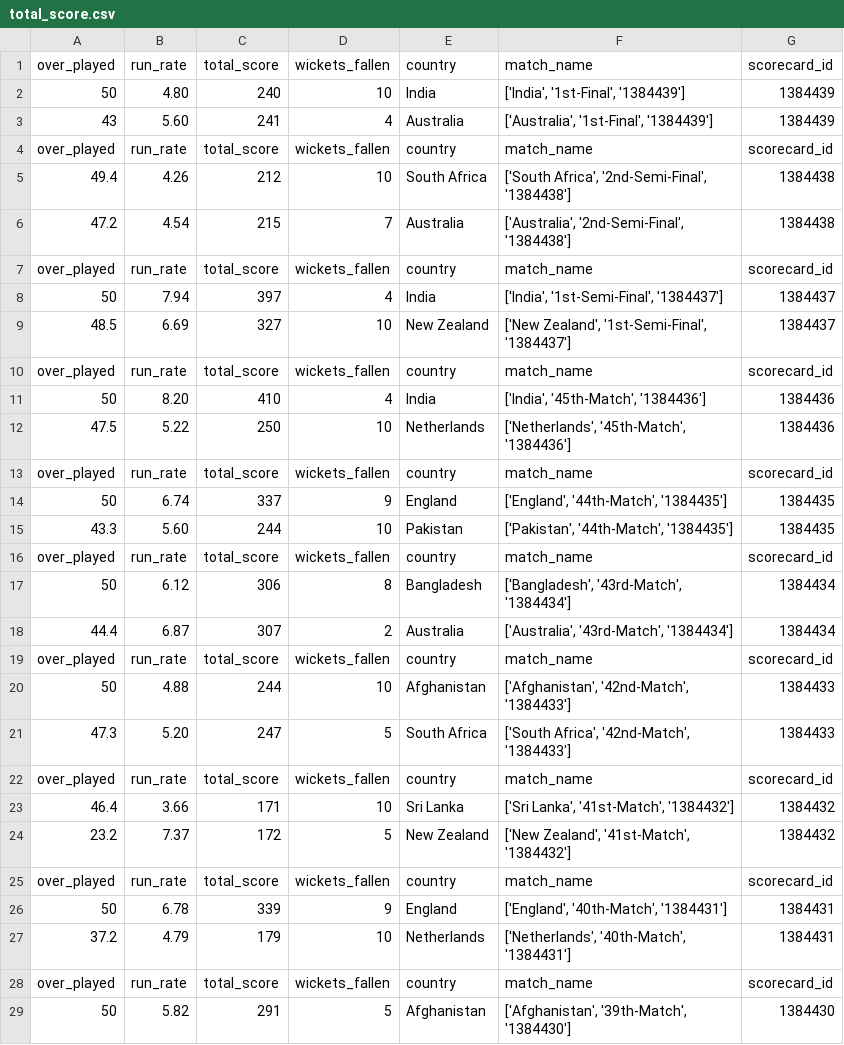
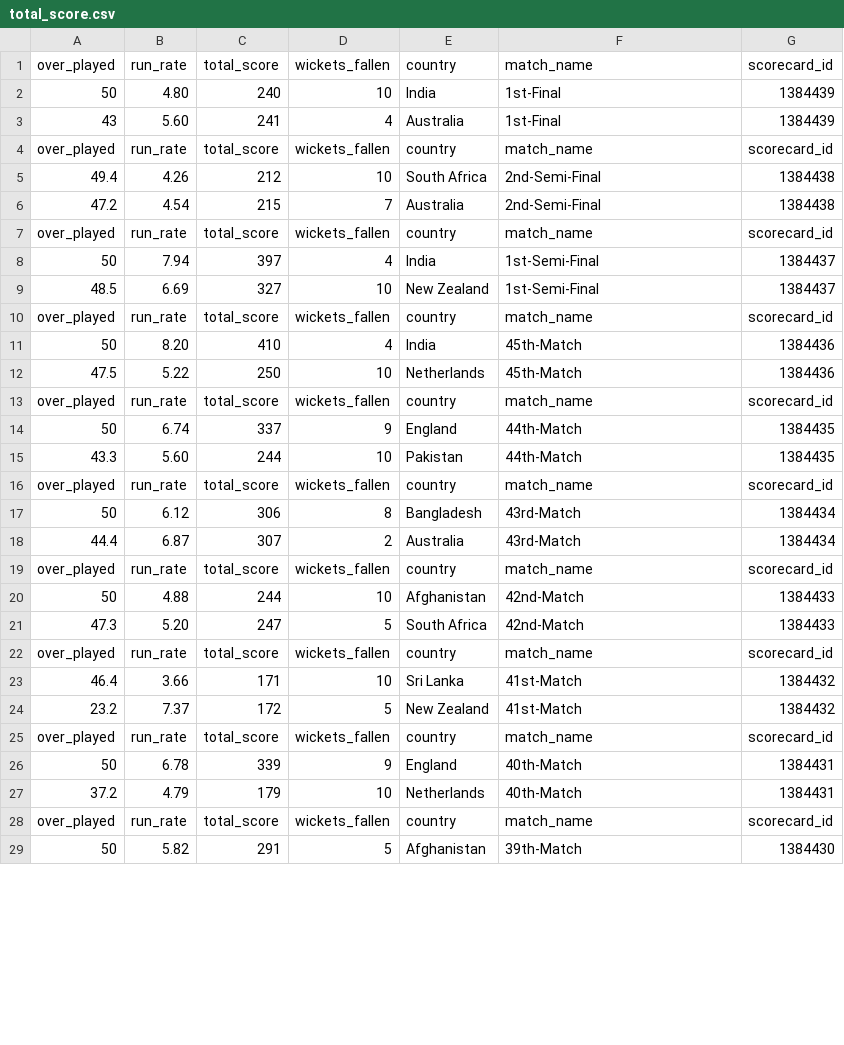
Before and after one commit to jarupulapremkumar/cricket_data_pipeline, a CSV file: datasets/total_score.csv, drawn as a sheet; only a part is shown; the diff covers the shown part only.

```diff
--- a/datasets/total_score.csv
+++ b/datasets/total_score.csv
@@ -1,29 +1,29 @@
 over_played,run_rate,total_score,wickets_fallen,country,match_name,scorecard_id
-50,4.80,240,10,India,"['India', '1st-Final', '1384439']",1384439
-43,5.60,241,4,Australia,"['Australia', '1st-Final', '1384439']",1384439
+50,4.80,240,10,India,1st-Final,1384439
+43,5.60,241,4,Australia,1st-Final,1384439
 over_played,run_rate,total_score,wickets_fallen,country,match_name,scorecard_id
-49.4,4.26,212,10,South Africa,"['South Africa', '2nd-Semi-Final', '1384438']",1384438
-47.2,4.54,215,7,Australia,"['Australia', '2nd-Semi-Final', '1384438']",1384438
+49.4,4.26,212,10,South Africa,2nd-Semi-Final,1384438
+47.2,4.54,215,7,Australia,2nd-Semi-Final,1384438
 over_played,run_rate,total_score,wickets_fallen,country,match_name,scorecard_id
-50,7.94,397,4,India,"['India', '1st-Semi-Final', '1384437']",1384437
-48.5,6.69,327,10,New Zealand,"['New Zealand', '1st-Semi-Final', '1384437']",1384437
+50,7.94,397,4,India,1st-Semi-Final,1384437
+48.5,6.69,327,10,New Zealand,1st-Semi-Final,1384437
 over_played,run_rate,total_score,wickets_fallen,country,match_name,scorecard_id
-50,8.20,410,4,India,"['India', '45th-Match', '1384436']",1384436
-47.5,5.22,250,10,Netherlands,"['Netherlands', '45th-Match', '1384436']",1384436
+50,8.20,410,4,India,45th-Match,1384436
+47.5,5.22,250,10,Netherlands,45th-Match,1384436
 over_played,run_rate,total_score,wickets_fallen,country,match_name,scorecard_id
-50,6.74,337,9,England,"['England', '44th-Match', '1384435']",1384435
-43.3,5.60,244,10,Pakistan,"['Pakistan', '44th-Match', '1384435']",1384435
+50,6.74,337,9,England,44th-Match,1384435
+43.3,5.60,244,10,Pakistan,44th-Match,1384435
 over_played,run_rate,total_score,wickets_fallen,country,match_name,scorecard_id
-50,6.12,306,8,Bangladesh,"['Bangladesh', '43rd-Match', '1384434']",1384434
-44.4,6.87,307,2,Australia,"['Australia', '43rd-Match', '1384434']",1384434
+50,6.12,306,8,Bangladesh,43rd-Match,1384434
+44.4,6.87,307,2,Australia,43rd-Match,1384434
 over_played,run_rate,total_score,wickets_fallen,country,match_name,scorecard_id
-50,4.88,244,10,Afghanistan,"['Afghanistan', '42nd-Match', '1384433']",1384433
-47.3,5.20,247,5,South Africa,"['South Africa', '42nd-Match', '1384433']",1384433
+50,4.88,244,10,Afghanistan,42nd-Match,1384433
+47.3,5.20,247,5,South Africa,42nd-Match,1384433
 over_played,run_rate,total_score,wickets_fallen,country,match_name,scorecard_id
-46.4,3.66,171,10,Sri Lanka,"['Sri Lanka', '41st-Match', '1384432']",1384432
-23.2,7.37,172,5,New Zealand,"['New Zealand', '41st-Match', '1384432']",1384432
+46.4,3.66,171,10,Sri Lanka,41st-Match,1384432
+23.2,7.37,172,5,New Zealand,41st-Match,1384432
 over_played,run_rate,total_score,wickets_fallen,country,match_name,scorecard_id
-50,6.78,339,9,England,"['England', '40th-Match', '1384431']",1384431
-37.2,4.79,179,10,Netherlands,"['Netherlands', '40th-Match', '1384431']",1384431
+50,6.78,339,9,England,40th-Match,1384431
+37.2,4.79,179,10,Netherlands,40th-Match,1384431
 over_played,run_rate,total_score,wickets_fallen,country,match_name,scorecard_id
-50,5.82,291,5,Afghanistan,"['Afghanistan', '39th-Match', '1384430']",1384430
+50,5.82,291,5,Afghanistan,39th-Match,1384430
```
Also changed, not shown: 77 edited cells elsewhere in this file, datasets/match_details.csv, 2 other files.
